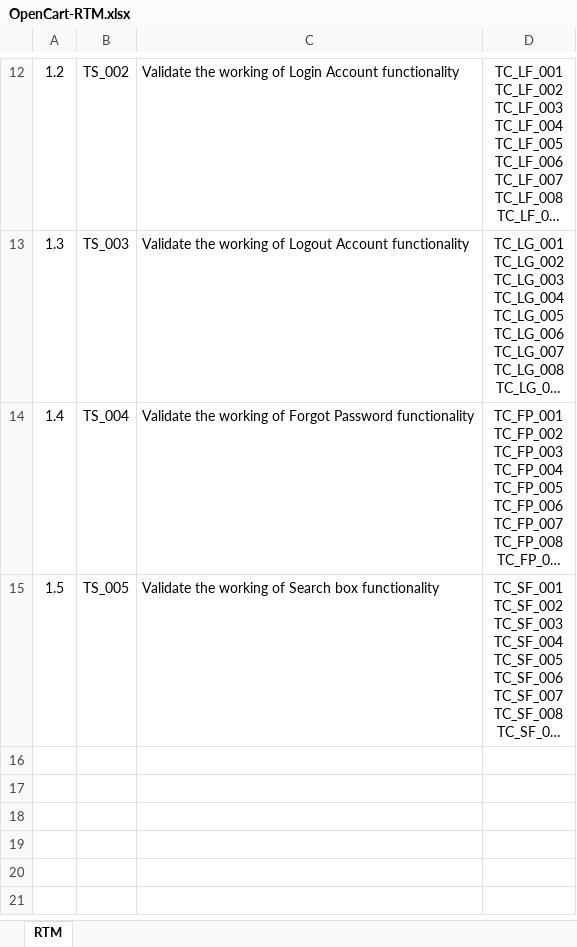
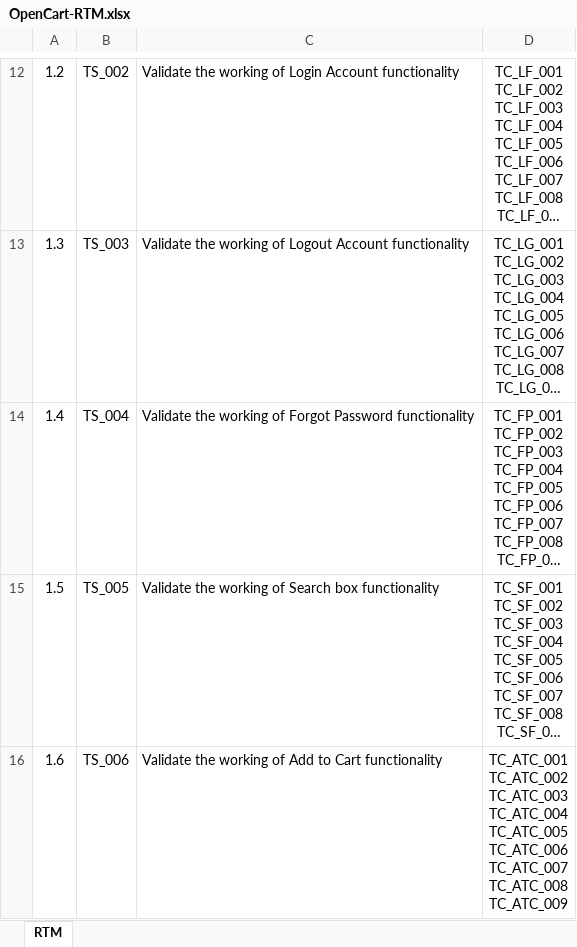
Before and after one commit to chandradeep-7175/OpenCart-testing-project, an Excel workbook: OpenCart-RTM.xlsx, sheet RTM, drawn as a sheet; only a part is shown, gaps mark what is left out; long unchanged cells end in …; values as stored, in another font and other column widths than the file's, no borders; ↵ is a line break in a cell; the diff names each change by its address in the sheet, - before the commit and + after, or states it on an @@ line.

Commit message:
RTM

```diff
--- a/OpenCart-RTM.xlsx (sheet RTM)
+++ b/OpenCart-RTM.xlsx (sheet RTM)
+row 16: 1.6 | TS_006 | Validate the working of Add to Cart functionality | TC_ATC_001 ↵ TC_ATC_002 ↵ TC_ATC_003 ↵ TC_ATC_004 ↵ TC_ATC_005 ↵ TC_ATC_006 ↵ TC_ATC_007 ↵ TC_ATC_008 ↵ TC_ATC_009
```
